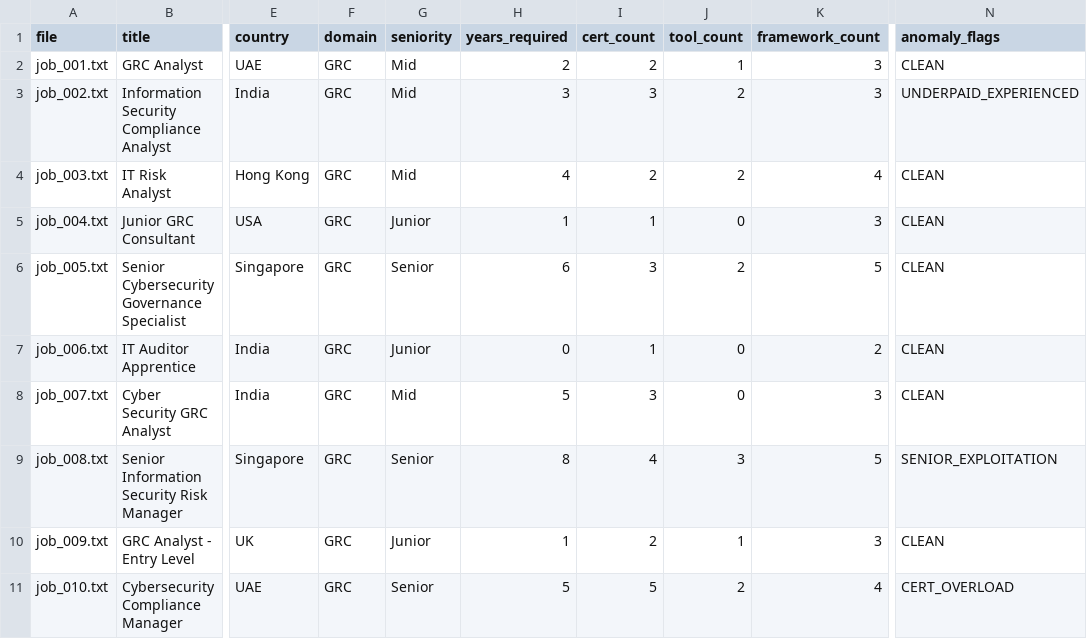
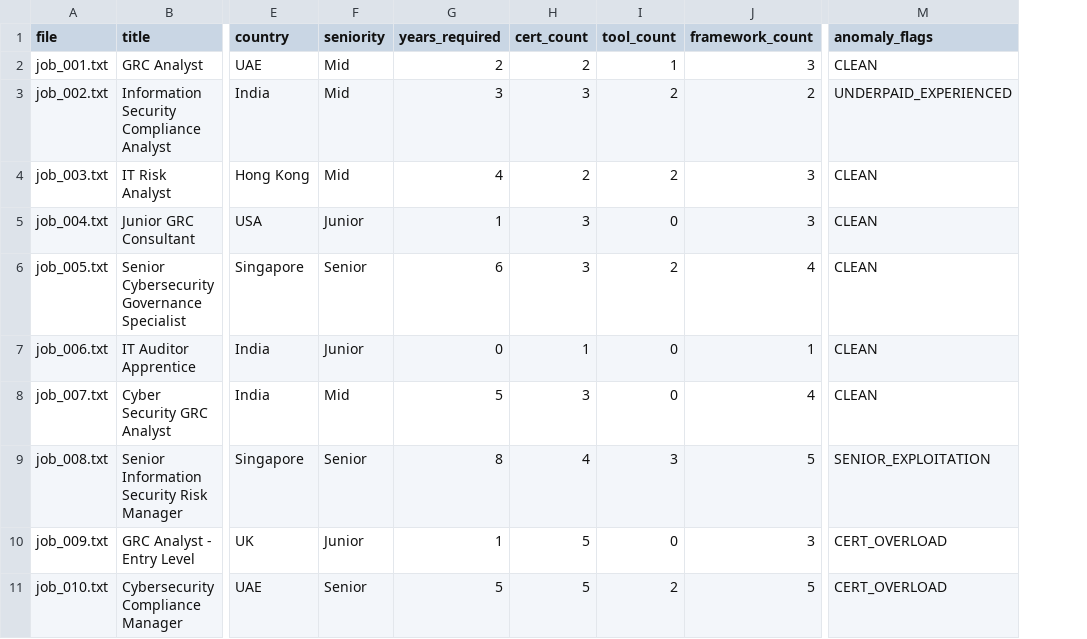
Before and after one commit to regantemudo/Cybersecurity-Skill-Inflation-Index, a CSV file: data/processed/2026-02.csv, drawn as a sheet; only a part is shown, gaps mark what is left out; removed rows and columns are numbered as before the commit, all else as after; the diff covers the shown part only; the diff names each change by its address in the sheet, - before the commit and + after, or states it on an @@ line.

```diff
--- a/data/processed/2026-02.csv
+++ b/data/processed/2026-02.csv
-column F (domain), rows 2-11: all GRC
-J3 (framework_count): 3
+J3 (framework_count): 2
-J4 (framework_count): 4
+J4 (framework_count): 3
-H5 (cert_count): 1
+H5 (cert_count): 3
-J6 (framework_count): 5
+J6 (framework_count): 4
-J7 (framework_count): 2
+J7 (framework_count): 1
-J8 (framework_count): 3
+J8 (framework_count): 4
-H10 (cert_count): 2
+H10 (cert_count): 5
-I10 (tool_count): 1
+I10 (tool_count): 0
-M10 (anomaly_flags): CLEAN
+M10 (anomaly_flags): CERT_OVERLOAD
-J11 (framework_count): 4
+J11 (framework_count): 5
```
Also changed, not shown: 7 removed rows and 4 edited cells elsewhere in this file, data/processed/country_index.csv, data/processed/monthly_index.csv, 11 other files.
